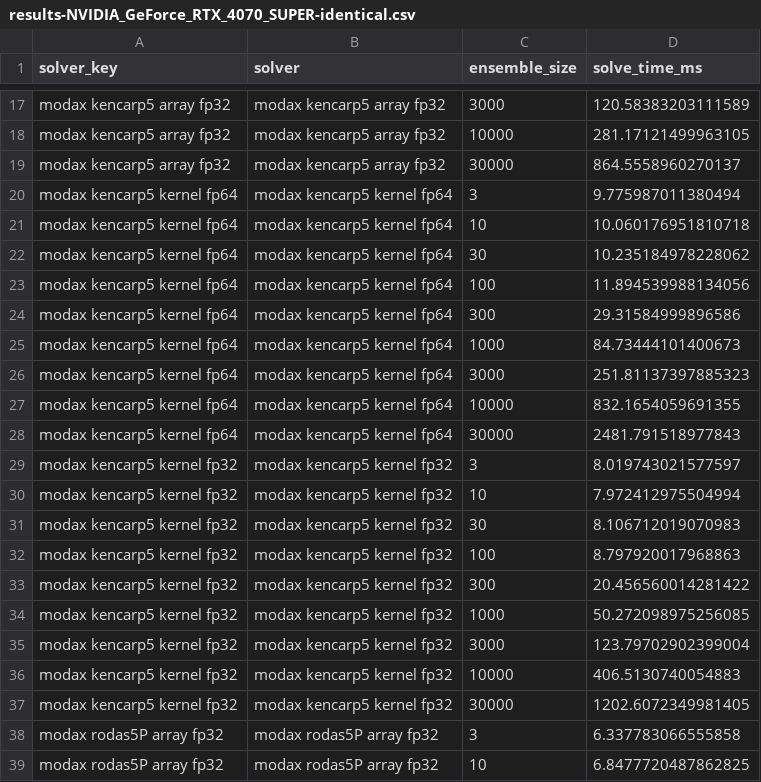
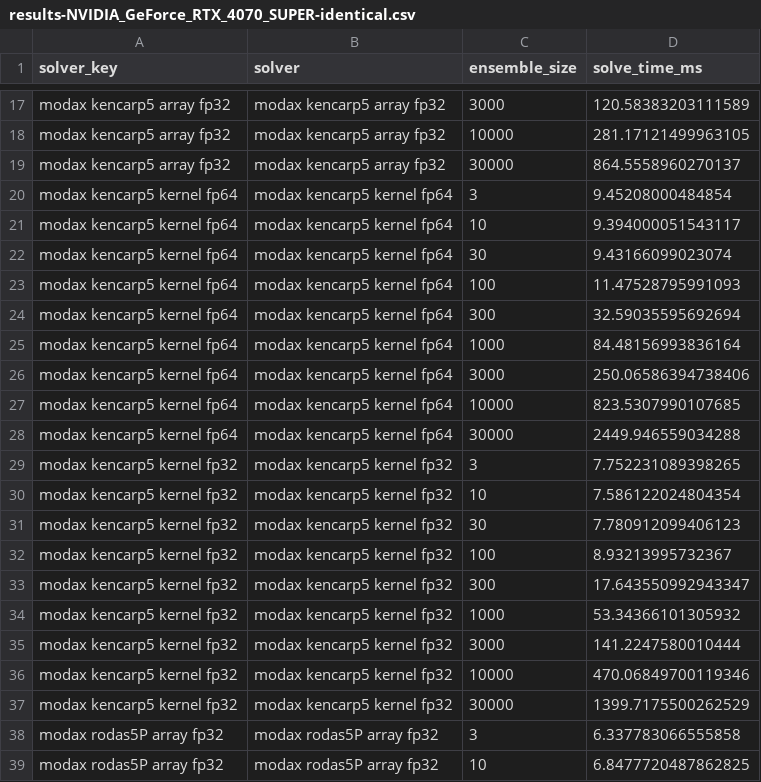
Before and after one commit to lawrenceberry/modax, a CSV file: scripts/11_kencarp5_brusselator_scaling/results-NVIDIA_GeForce_RTX_4070_SUPER-identical.csv, drawn as a sheet; only a part is shown, gaps mark what is left out.

Commit message:
Regenerate kencarp5numba plots

```diff
--- a/scripts/11_kencarp5_brusselator_scaling/results-NVIDIA_GeForce_RTX_4070_SUPER-identical.csv
+++ b/scripts/11_kencarp5_brusselator_scaling/results-NVIDIA_GeForce_RTX_4070_SUPER-identical.csv
@@ -19,20 +19,20 @@ modax kencarp5 array fp32,modax kencarp5 array fp32,10000,281.17121499963105
 modax kencarp5 array fp32,modax kencarp5 array fp32,30000,864.5558960270137
-modax kencarp5 kernel fp64,modax kencarp5 kernel fp64,3,9.775987011380494
-modax kencarp5 kernel fp64,modax kencarp5 kernel fp64,10,10.060176951810718
-modax kencarp5 kernel fp64,modax kencarp5 kernel fp64,30,10.235184978228062
-modax kencarp5 kernel fp64,modax kencarp5 kernel fp64,100,11.894539988134056
-modax kencarp5 kernel fp64,modax kencarp5 kernel fp64,300,29.31584999896586
-modax kencarp5 kernel fp64,modax kencarp5 kernel fp64,1000,84.73444101400673
-modax kencarp5 kernel fp64,modax kencarp5 kernel fp64,3000,251.81137397885323
-modax kencarp5 kernel fp64,modax kencarp5 kernel fp64,10000,832.1654059691355
-modax kencarp5 kernel fp64,modax kencarp5 kernel fp64,30000,2481.791518977843
-modax kencarp5 kernel fp32,modax kencarp5 kernel fp32,3,8.019743021577597
-modax kencarp5 kernel fp32,modax kencarp5 kernel fp32,10,7.972412975504994
-modax kencarp5 kernel fp32,modax kencarp5 kernel fp32,30,8.106712019070983
-modax kencarp5 kernel fp32,modax kencarp5 kernel fp32,100,8.797920017968863
-modax kencarp5 kernel fp32,modax kencarp5 kernel fp32,300,20.456560014281422
-modax kencarp5 kernel fp32,modax kencarp5 kernel fp32,1000,50.272098975256085
-modax kencarp5 kernel fp32,modax kencarp5 kernel fp32,3000,123.79702902399004
-modax kencarp5 kernel fp32,modax kencarp5 kernel fp32,10000,406.5130740054883
-modax kencarp5 kernel fp32,modax kencarp5 kernel fp32,30000,1202.6072349981405
+modax kencarp5 kernel fp64,modax kencarp5 kernel fp64,3,9.45208000484854
+modax kencarp5 kernel fp64,modax kencarp5 kernel fp64,10,9.394000051543117
+modax kencarp5 kernel fp64,modax kencarp5 kernel fp64,30,9.43166099023074
+modax kencarp5 kernel fp64,modax kencarp5 kernel fp64,100,11.47528795991093
+modax kencarp5 kernel fp64,modax kencarp5 kernel fp64,300,32.59035595692694
+modax kencarp5 kernel fp64,modax kencarp5 kernel fp64,1000,84.48156993836164
+modax kencarp5 kernel fp64,modax kencarp5 kernel fp64,3000,250.06586394738406
+modax kencarp5 kernel fp64,modax kencarp5 kernel fp64,10000,823.5307990107685
+modax kencarp5 kernel fp64,modax kencarp5 kernel fp64,30000,2449.946559034288
+modax kencarp5 kernel fp32,modax kencarp5 kernel fp32,3,7.752231089398265
+modax kencarp5 kernel fp32,modax kencarp5 kernel fp32,10,7.586122024804354
+modax kencarp5 kernel fp32,modax kencarp5 kernel fp32,30,7.780912099406123
+modax kencarp5 kernel fp32,modax kencarp5 kernel fp32,100,8.93213995732367
+modax kencarp5 kernel fp32,modax kencarp5 kernel fp32,300,17.643550992943347
+modax kencarp5 kernel fp32,modax kencarp5 kernel fp32,1000,53.34366101305932
+modax kencarp5 kernel fp32,modax kencarp5 kernel fp32,3000,141.2247580010444
+modax kencarp5 kernel fp32,modax kencarp5 kernel fp32,10000,470.06849700119346
+modax kencarp5 kernel fp32,modax kencarp5 kernel fp32,30000,1399.7175500262529
 modax rodas5P array fp32,modax rodas5P array fp32,3,6.337783066555858
```
Also changed, not shown: scripts/11_kencarp5_brusselator_scaling/results-NVIDIA_GeForce_RTX_4070_SUPER-divergent.csv, scripts/12_kencarp5_brusselator_dimensionality/results-NVIDIA_GeForce_RTX_4070_SUPER-divergent.csv, 7 other files.
